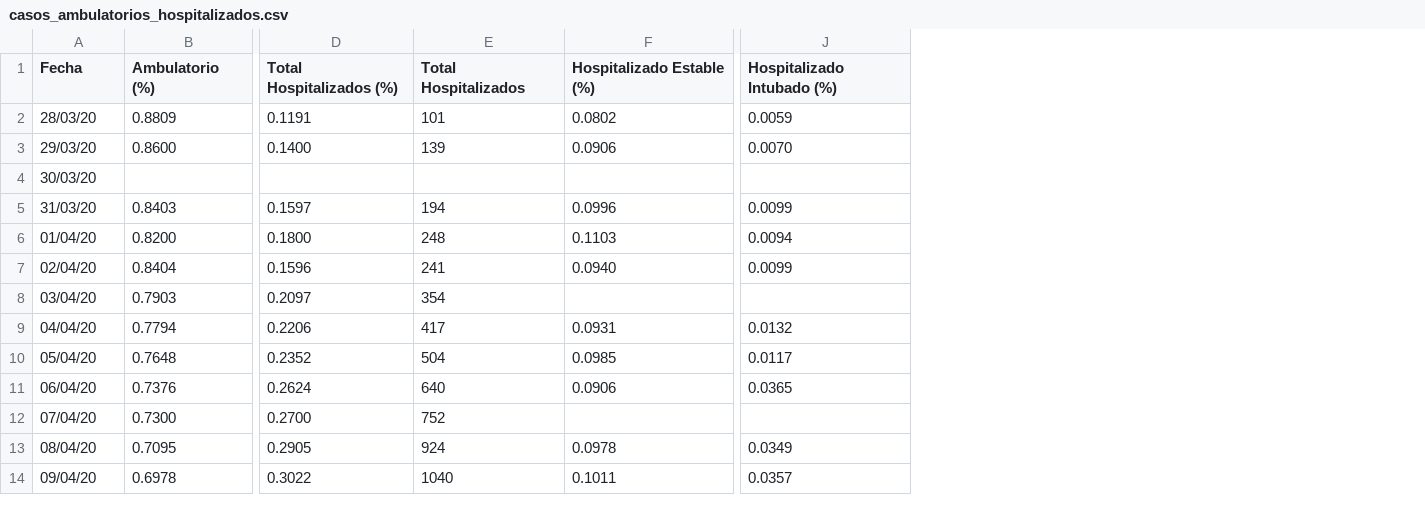
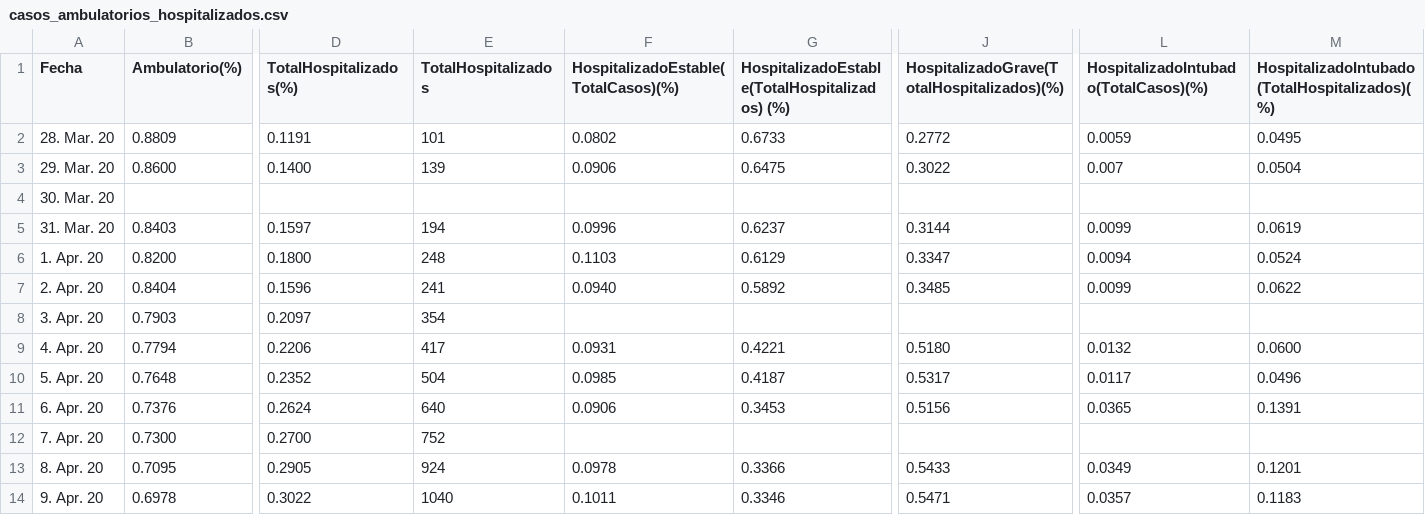
Before and after one commit to takeshisToCoding/MexCovid19, a CSV file: data/casos_ambulatorios_hospitalizados.csv, drawn as a sheet; only a part is shown, gaps mark what is left out; addresses are those after the commit; the diff covers the shown part only; the diff names each change by its address in the sheet, - before the commit and + after, or states it on an @@ line.

Commit message:
Update data struture for work with python.

```diff
--- a/data/casos_ambulatorios_hospitalizados.csv
+++ b/data/casos_ambulatorios_hospitalizados.csv
+column G, rows 1-14: HospitalizadoEstable(TotalHospitalizados) (%) | 0.6733 | 0.6475 |  | 0.6237 | 0.6129 | 0.5892 |  | 0.4221 | 0.4187 | 0.3453 |  | 0.3366 | 0.3346
+column J, rows 1-14: HospitalizadoGrave(TotalHospitalizados)(%) | 0.2772 | 0.3022 |  | 0.3144 | 0.3347 | 0.3485 |  | 0.5180 | 0.5317 | 0.5156 |  | 0.5433 | 0.5471
+column M, rows 1-14: HospitalizadoIntubado(TotalHospitalizados)(%) | 0.0495 | 0.0504 |  | 0.0619 | 0.0524 | 0.0622 |  | 0.0600 | 0.0496 | 0.1391 |  | 0.1201 | 0.1183
-B1: Ambulatorio (%)
+B1: Ambulatorio(%)
-D1: Total Hospitalizados (%)
+D1: TotalHospitalizados(%)
-E1: Total Hospitalizados
+E1: TotalHospitalizados
-F1: Hospitalizado Estable (%)
+F1: HospitalizadoEstable(TotalCasos)(%)
-L1: Hospitalizado Intubado (%)
+L1: HospitalizadoIntubado(TotalCasos)(%)
-A2 (Fecha): 28/03/20
+A2 (Fecha): 28. Mar. 20
-A3 (Fecha): 29/03/20
+A3 (Fecha): 29. Mar. 20
-L3: 0.0070
+L3: 0.007
-A4 (Fecha): 30/03/20
+A4 (Fecha): 30. Mar. 20
-A5 (Fecha): 31/03/20
+A5 (Fecha): 31. Mar. 20
-A6 (Fecha): 01/04/20
+A6 (Fecha): 1. Apr. 20
-A7 (Fecha): 02/04/20
+A7 (Fecha): 2. Apr. 20
-A8 (Fecha): 03/04/20
+A8 (Fecha): 3. Apr. 20
-A9 (Fecha): 04/04/20
+A9 (Fecha): 4. Apr. 20
-A10 (Fecha): 05/04/20
+A10 (Fecha): 5. Apr. 20
-A11 (Fecha): 06/04/20
+A11 (Fecha): 6. Apr. 20
-A12 (Fecha): 07/04/20
+A12 (Fecha): 7. Apr. 20
-A13 (Fecha): 08/04/20
+A13 (Fecha): 8. Apr. 20
-A14 (Fecha): 09/04/20
+A14 (Fecha): 9. Apr. 20
```
Also changed, not shown: 7 edited cells elsewhere in this file, data/casos_totales.csv, 1 other file.
